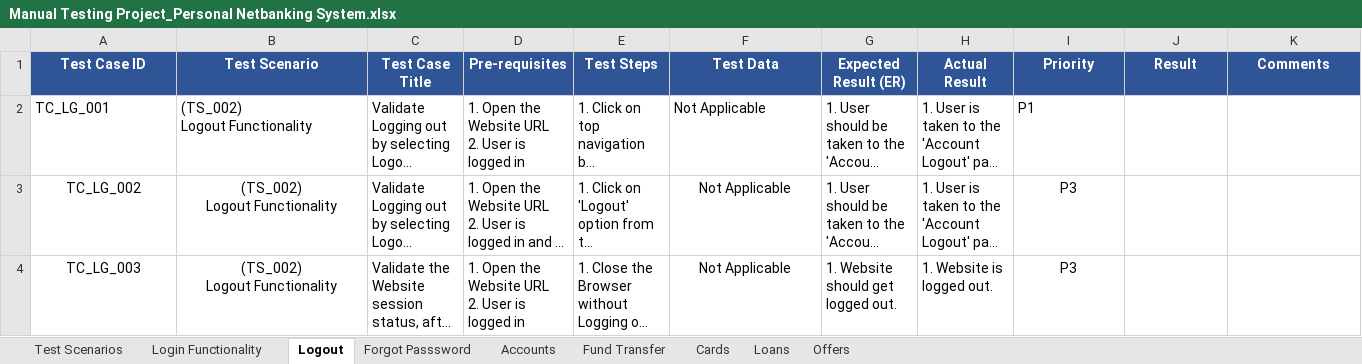
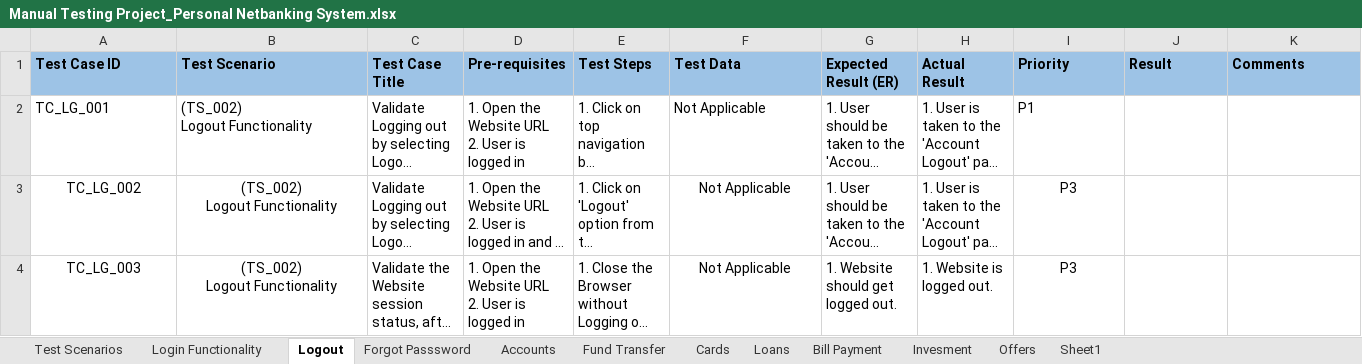
Before and after one commit to nandane31/Manual-Testing, an Excel workbook: Manual Testing Project_Personal Netbanking System.xlsx, sheet Logout, drawn as a sheet; only a part is shown; long unchanged cells end in …; values as stored, in another font and other column widths than the file's, no borders; conditional formats not drawn; the diff names each change by its address in the sheet, - before the commit and + after, or states it on an @@ line.

```diff
--- a/Manual Testing Project_Personal Netbanking System.xlsx (sheet Logout)
+++ b/Manual Testing Project_Personal Netbanking System.xlsx (sheet Logout)
+sheet tab: Bill Payment
+sheet tab: Invesment
+sheet tab: Sheet1
@@ A1:K1 fill: #2F5597 → #9DC3E6, text colour: #FFFFFF → black, alignment: center → left @@
```
Also changed, not shown: sheet Fund Transfer, sheet Accounts, sheet Login Functionality, sheet Cards, sheet Loans, sheet Offers, 2 more sheets.
